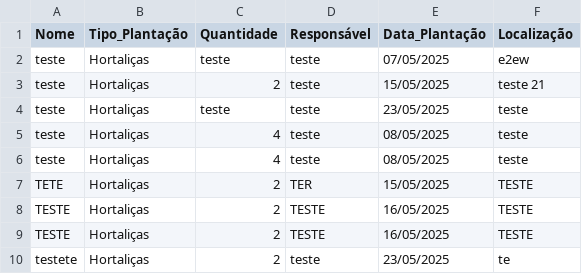
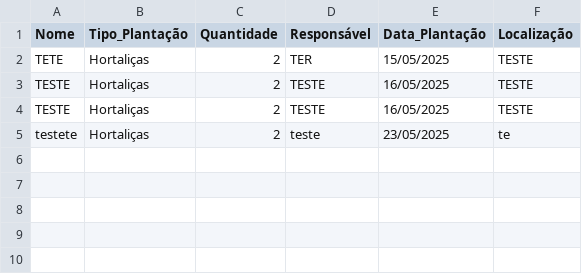
Before and after one commit to GBad0/PlantCare, a CSV file: data/hortas.csv, drawn as a sheet.

Commit message:
feat: adiçao da listaHortas

```diff
--- a/data/hortas.csv
+++ b/data/hortas.csv
@@ -1,7 +1,2 @@
 Nome,Tipo_Plantação,Quantidade,Responsável,Data_Plantação,Localização
-"teste","Hortaliças",teste,"teste",07/05/2025,"e2ew"
-"teste","Hortaliças",2,"teste",15/05/2025,"teste 21"
-"teste","Hortaliças",teste,"teste",23/05/2025,"teste"
-"teste","Hortaliças",4,"teste",08/05/2025,"teste"
-"teste","Hortaliças",4,"teste",08/05/2025,"teste"
 "TETE","Hortaliças",2,"TER",15/05/2025,"TESTE"
```
Also changed, not shown: 12 other files.
